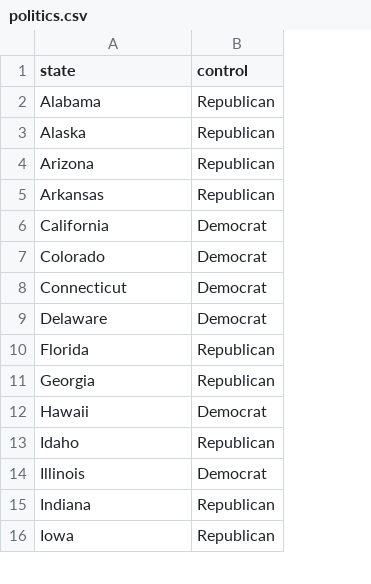
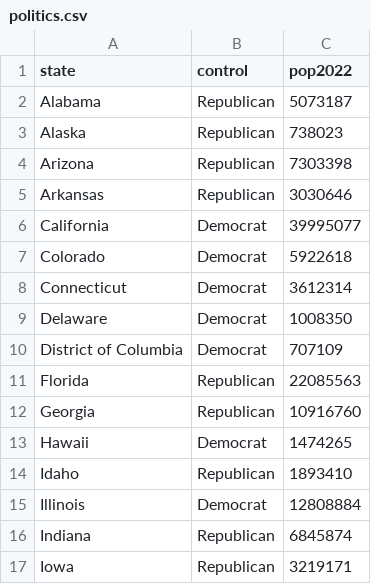
Before and after one commit to PdxCodeGuild/class_opal, a CSV file: code/josh/python/josh_mini_capstone/politics.csv, drawn as a sheet; only a part is shown; the diff names each change by its address in the sheet, - before the commit and + after, or states it on an @@ line.

Commit message:
add josh python mini-capstone progress to code

```diff
--- a/code/josh/python/josh_mini_capstone/politics.csv
+++ b/code/josh/python/josh_mini_capstone/politics.csv
+column C (pop2022), rows 2-9: 5073187 | 738023 | 7303398 | 3030646 | 39995077 | 5922618 | 3612314 | 1008350; rows 11-17: 22085563 | 10916760 | 1474265 | 1893410 | 12808884 | 6845874 | 3219171
+row 10: District of Columbia | Democrat | 707109
```
Also changed, not shown: 1 other file.
